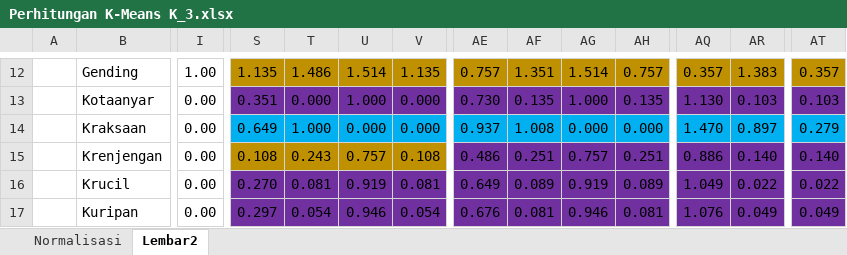
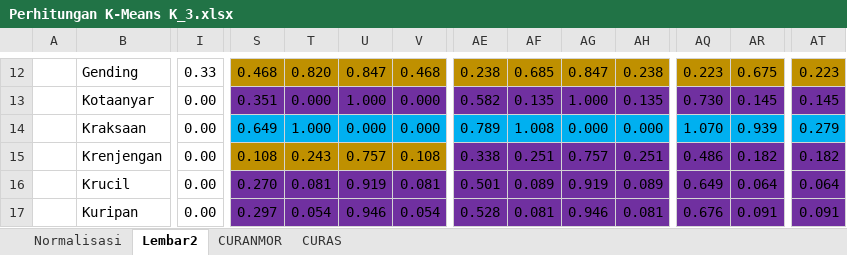
Before and after one commit to DaffaRahman11/DATA-SKRIPSI, an Excel workbook: Perhitungan K-Means K_3.xlsx, sheet Lembar2, drawn as a sheet; only a part is shown, gaps mark what is left out; values as stored, in another font and other column widths than the file's, no borders; the diff covers the shown part only; the diff names each change by its address in the sheet, - before the commit and + after, or states it on an @@ line.

Commit message:
Update Perhitungan Curas

```diff
--- a/Perhitungan K-Means K_3.xlsx (sheet Lembar2)
+++ b/Perhitungan K-Means K_3.xlsx (sheet Lembar2)
+sheet tab: CURANMOR
+sheet tab: CURAS
-I12: 1.00
+I12: 0.33
-S12: 1.135
+S12: 0.468
-T12: 1.486
+T12: 0.820
-U12: 1.514
+U12: 0.847
-V12: 1.135
+V12: 0.468
-AE12: 0.757
+AE12: 0.238
-AF12: 1.351
+AF12: 0.685
-AG12: 1.514
+AG12: 0.847
-AH12: 0.757
+AH12: 0.238
-AQ12: 0.357
+AQ12: 0.223
-AR12: 1.383
+AR12: 0.675
-AT12: 0.357
+AT12: 0.223
-AE13: 0.730
+AE13: 0.582
-AQ13: 1.130
+AQ13: 0.730
-AR13: 0.103
+AR13: 0.145
-AT13: 0.103
+AT13: 0.145
-AE14: 0.937
+AE14: 0.789
-AQ14: 1.470
+AQ14: 1.070
-AR14: 0.897
+AR14: 0.939
-AE15: 0.486
+AE15: 0.338
-AQ15: 0.886
+AQ15: 0.486
-AR15: 0.140
+AR15: 0.182
-AT15: 0.140
+AT15: 0.182
-AE16: 0.649
+AE16: 0.501
-AQ16: 1.049
+AQ16: 0.649
-AR16: 0.022
+AR16: 0.064
-AT16: 0.022
+AT16: 0.064
-AE17: 0.676
+AE17: 0.528
-AQ17: 1.076
+AQ17: 0.676
-AR17: 0.049
+AR17: 0.091
-AT17: 0.049
+AT17: 0.091
```
Also changed, not shown: 112 edited cells elsewhere in this sheet, 1 other file.
